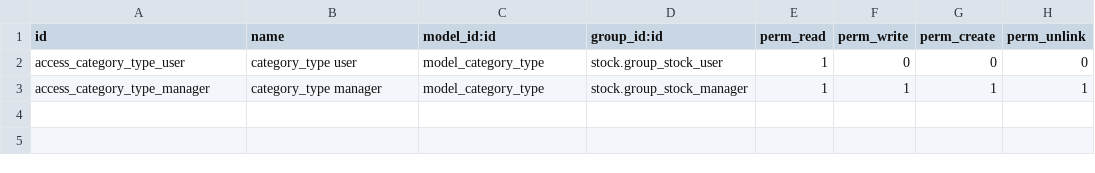
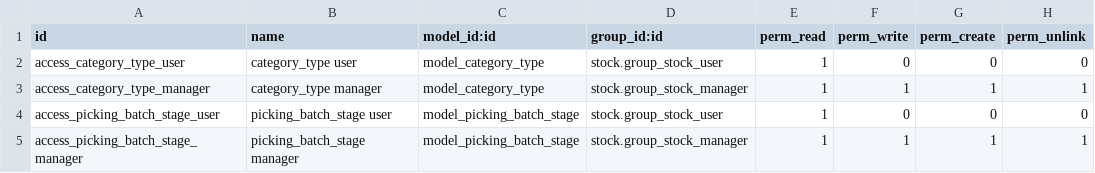
Before and after one commit to alfredoavanzosc/odoo-addons, a CSV file: stock_warehouse_farm/security/ir.model.access.csv, drawn as a sheet; the diff names each change by its address in the sheet, - before the commit and + after, or states it on an @@ line.

Commit message:
[IMP] stock_warehouse_farm (#1538)
Co-authored-by: Tu Nombre <you@example.com>

```diff
--- a/stock_warehouse_farm/security/ir.model.access.csv
+++ b/stock_warehouse_farm/security/ir.model.access.csv
+row 4: access_picking_batch_stage_user | picking_batch_stage user | model_picking_batch_stage | stock.group_stock_user | 1 | 0 | 0 | 0
+row 5: access_picking_batch_stage_manager | picking_batch_stage manager | model_picking_batch_stage | stock.group_stock_manager | 1 | 1 | 1 | 1
```
Also changed, not shown: 9 other files.
